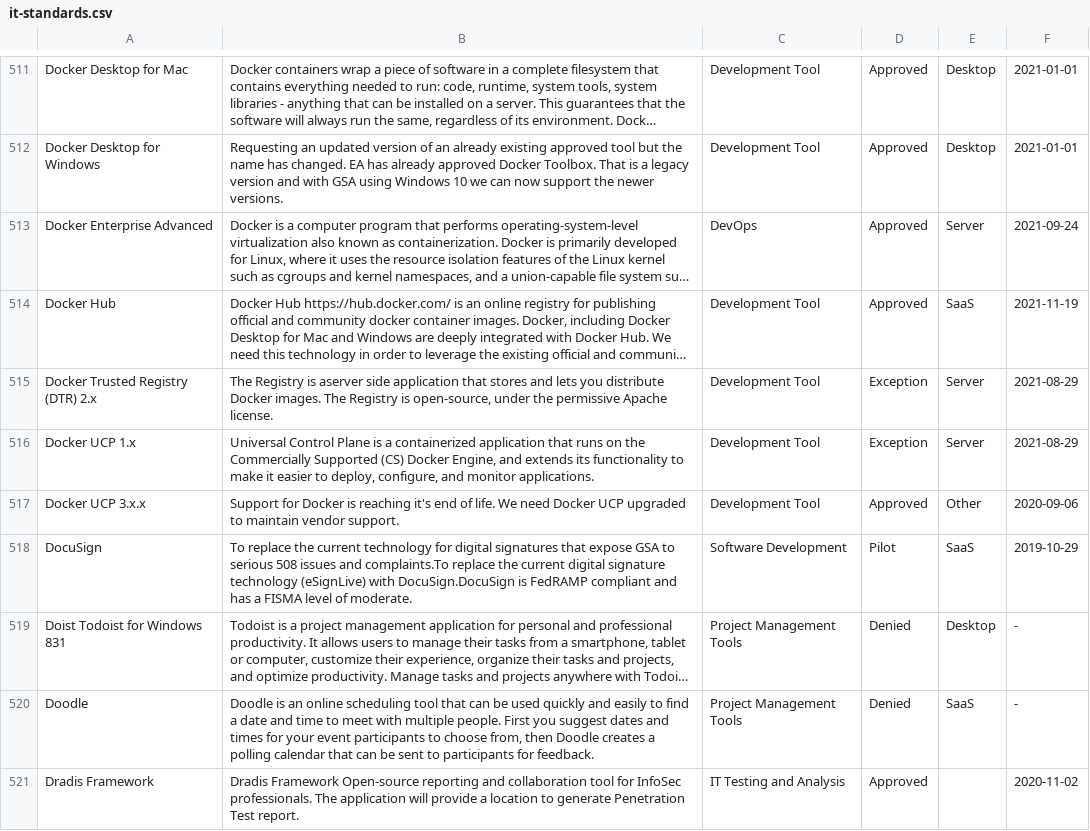
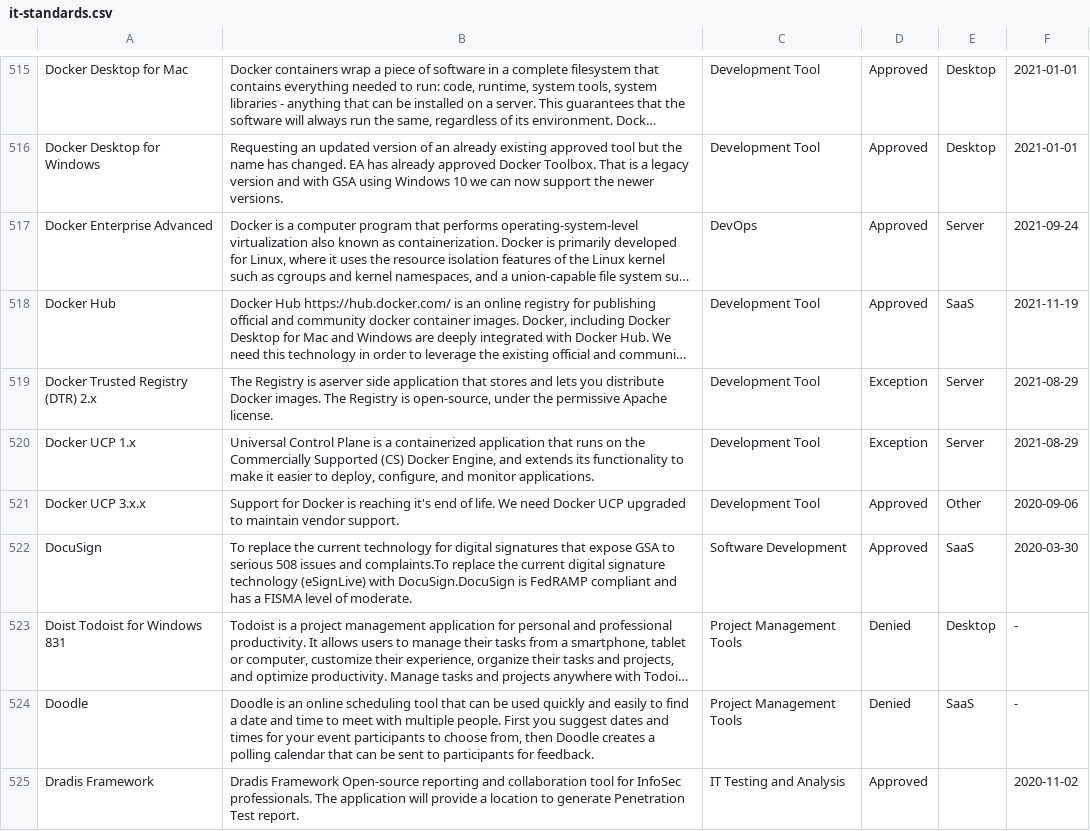
Before and after one commit to GSA/data, a CSV file: enterprise-architecture/it-standards.csv, drawn as a sheet; only a part is shown, gaps mark what is left out; long unchanged cells end in …; addresses are those after the commit; the diff covers the shown part only; the diff names each change by its address in the sheet, - before the commit and + after, or states it on an @@ line.

```diff
--- a/enterprise-architecture/it-standards.csv
+++ b/enterprise-architecture/it-standards.csv
-D522: Pilot
+D522: Approved
-F522: 2019-10-29
+F522: 2020-03-30
```
Also changed, not shown: 18 added rows, 6 removed rows and 12 edited cells elsewhere in this file.
